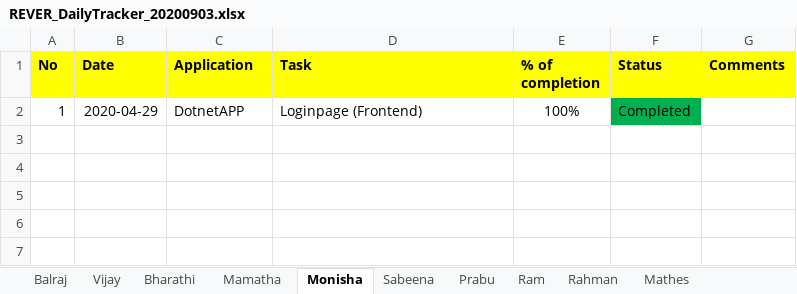
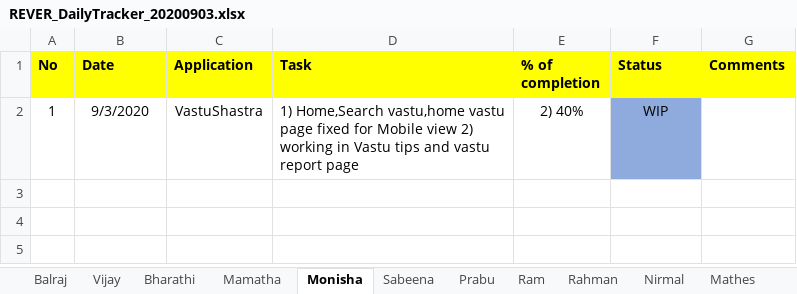
Before and after one commit to tcbalaji/DailyTracker, an Excel workbook: REVER_DailyTracker_20200903.xlsx, sheet Monisha, drawn as a sheet; only a part is shown; the shorter side is filled out with more unchanged rows; values as stored, in another font and other column widths than the file's, no borders; removed rows and columns are numbered as before the commit, all else as after; the diff names each change by its address in the sheet, - before the commit and + after, or states it on an @@ line.

```diff
--- a/REVER_DailyTracker_20200903.xlsx (sheet Monisha)
+++ b/REVER_DailyTracker_20200903.xlsx (sheet Monisha)
+sheet tab: Nirmal
-row 2: 1 | 2020-04-29 | DotnetAPP | Loginpage (Frontend) | 100% | Completed
-row 2: (empty)
+row 2: 1 | 9/3/2020 | VastuShastra | 1) Home,Search vastu,home vastu page fixed for Mobile view 2) working in Vastu tips and vastu report page | 2) 40% | WIP
-F2 fill: none
+F2 fill: #8FAADC
-row 4: (empty)
-row 5: (empty)
```
Also changed, not shown: sheet Balraj, sheet Vijay, sheet Mathes.
